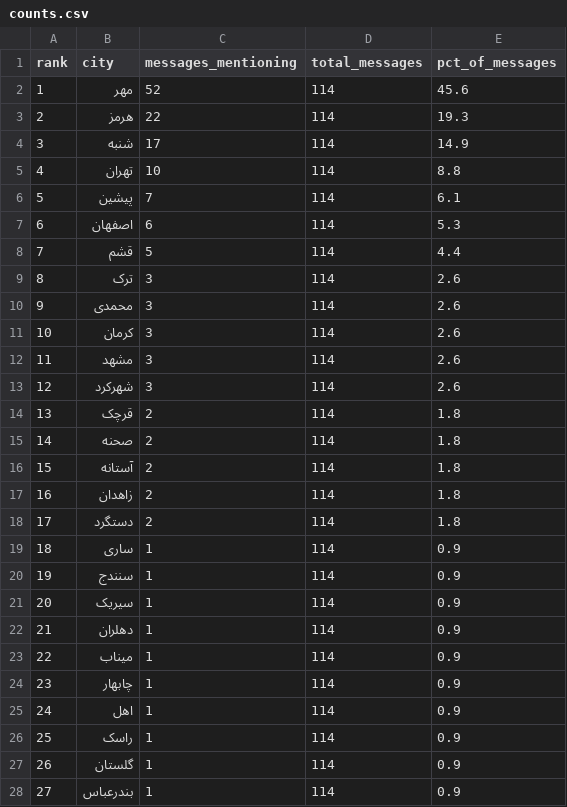
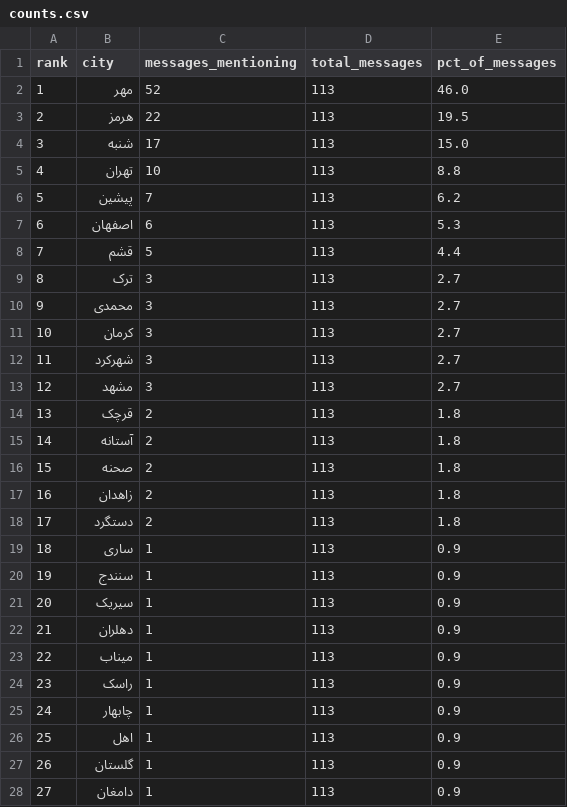
Before and after one commit to Baggiest/ZADAN, a CSV file: public/sample/counts.csv, drawn as a sheet; only a part is shown; the diff covers the shown part only.

```diff
--- a/public/sample/counts.csv
+++ b/public/sample/counts.csv
@@ -1,28 +1,28 @@
 rank,city,messages_mentioning,total_messages,pct_of_messages
-1,مهر,52,114,45.6
-2,هرمز,22,114,19.3
-3,شنبه,17,114,14.9
-4,تهران,10,114,8.8
-5,پیشین,7,114,6.1
-6,اصفهان,6,114,5.3
-7,قشم,5,114,4.4
-8,ترک,3,114,2.6
-9,محمدی,3,114,2.6
-10,کرمان,3,114,2.6
-11,مشهد,3,114,2.6
-12,شهرکرد,3,114,2.6
-13,قرچک,2,114,1.8
-14,صحنه,2,114,1.8
-15,آستانه,2,114,1.8
-16,زاهدان,2,114,1.8
-17,دستگرد,2,114,1.8
-18,ساری,1,114,0.9
-19,سنندج,1,114,0.9
-20,سیریک,1,114,0.9
-21,دهلران,1,114,0.9
-22,میناب,1,114,0.9
-23,چابهار,1,114,0.9
-24,اهل,1,114,0.9
-25,راسک,1,114,0.9
-26,گلستان,1,114,0.9
-27,بندرعباس,1,114,0.9
+1,مهر,52,113,46.0
+2,هرمز,22,113,19.5
+3,شنبه,17,113,15.0
+4,تهران,10,113,8.8
+5,پیشین,7,113,6.2
+6,اصفهان,6,113,5.3
+7,قشم,5,113,4.4
+8,ترک,3,113,2.7
+9,محمدی,3,113,2.7
+10,کرمان,3,113,2.7
+11,شهرکرد,3,113,2.7
+12,مشهد,3,113,2.7
+13,قرچک,2,113,1.8
+14,آستانه,2,113,1.8
+15,صحنه,2,113,1.8
+16,زاهدان,2,113,1.8
+17,دستگرد,2,113,1.8
+18,ساری,1,113,0.9
+19,سنندج,1,113,0.9
+20,سیریک,1,113,0.9
+21,دهلران,1,113,0.9
+22,میناب,1,113,0.9
+23,راسک,1,113,0.9
+24,چابهار,1,113,0.9
+25,اهل,1,113,0.9
+26,گلستان,1,113,0.9
+27,دامغان,1,113,0.9
```
Also changed, not shown: 15 edited cells elsewhere in this file, 1 other file.
